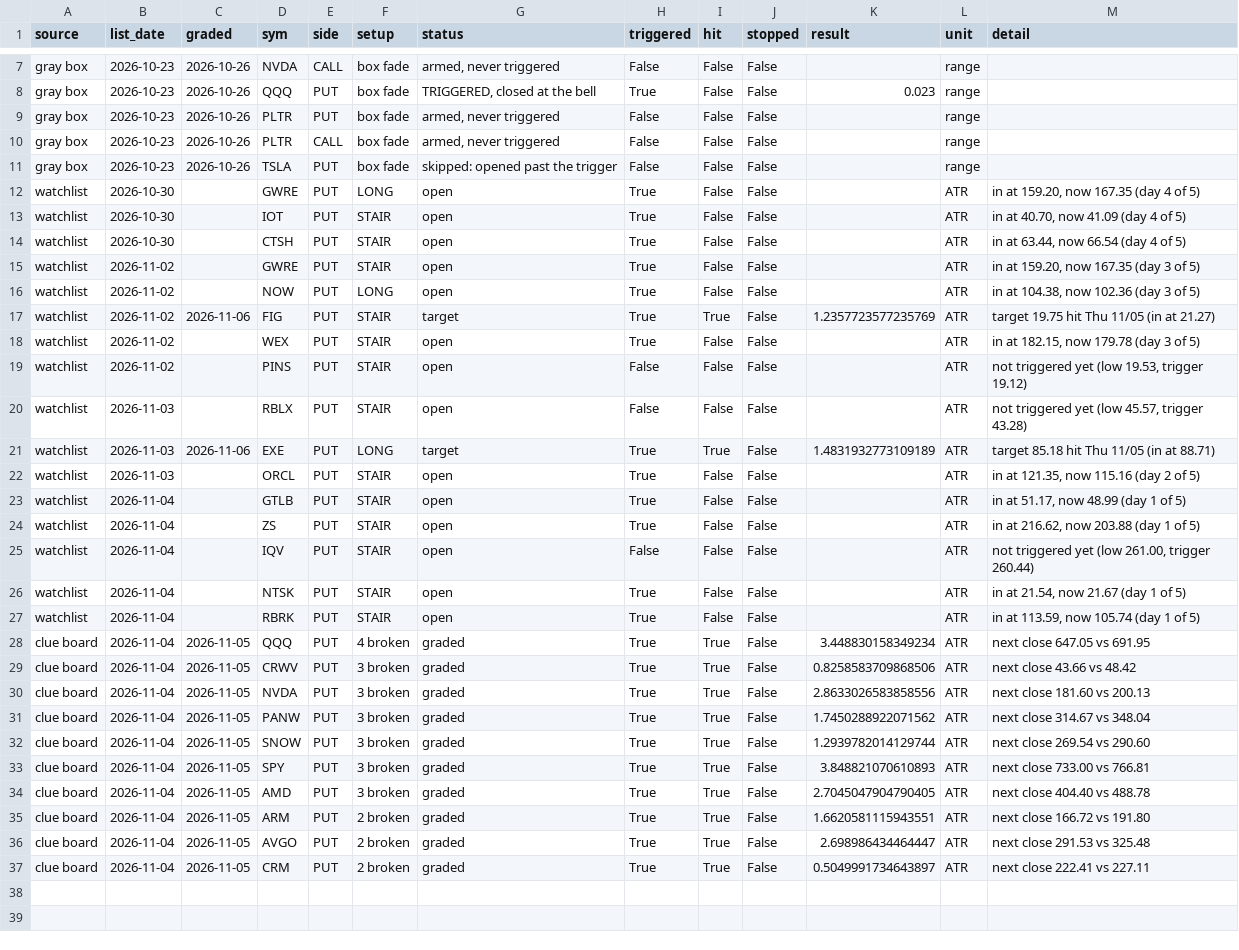
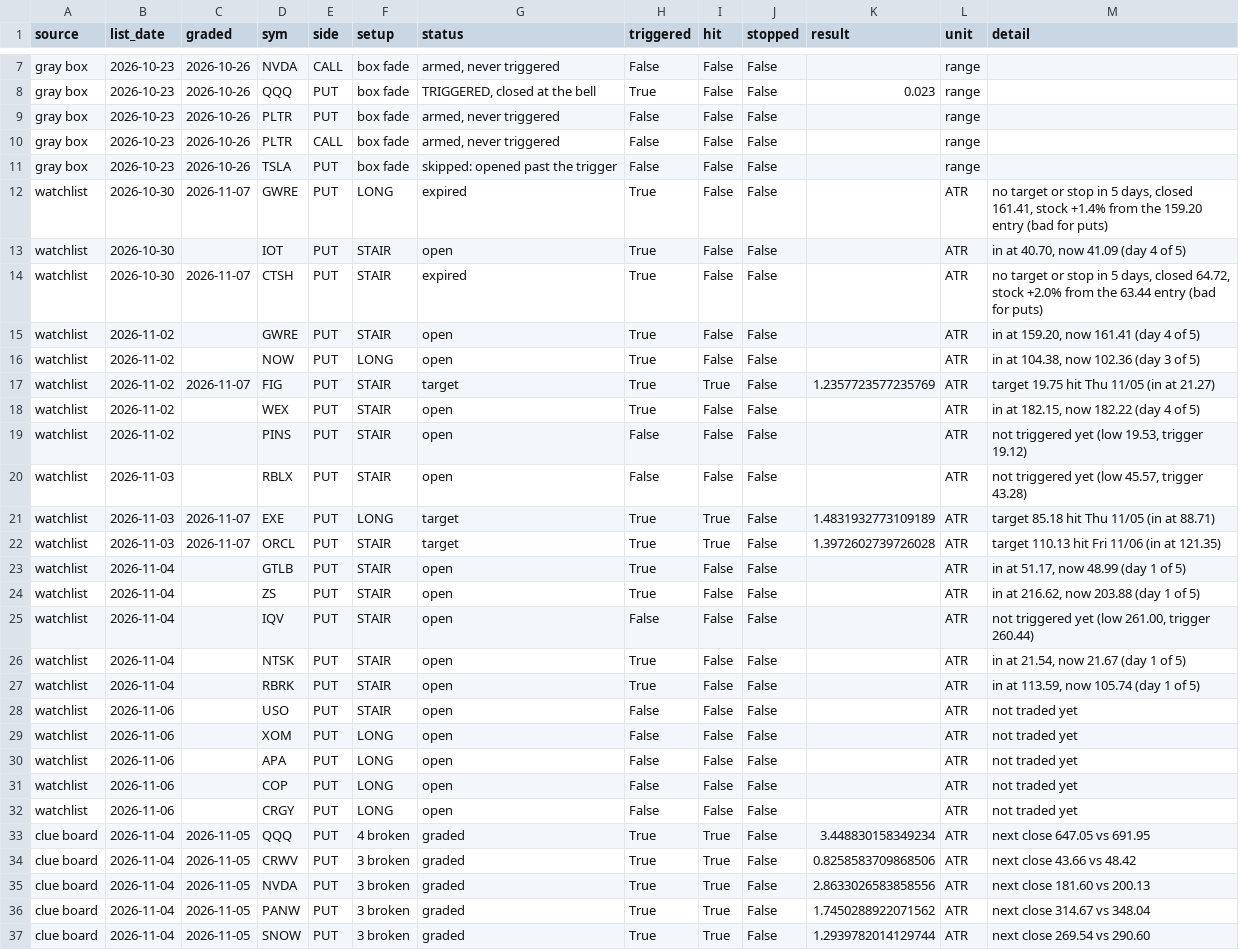
Before and after one commit to Raskull-ux/Tazmanian-Trader-Bot, a CSV file: results/track_record.csv, drawn as a sheet; only a part is shown, gaps mark what is left out; the shorter side is filled out with more unchanged rows.

Commit message:
Track record

```diff
--- a/results/track_record.csv
+++ b/results/track_record.csv
@@ -11,13 +11,13 @@ gray box,2026-10-23,2026-10-26,PLTR,CALL,box fade,"armed, never triggered",False
 gray box,2026-10-23,2026-10-26,TSLA,PUT,box fade,skipped: opened past the trigger,False,False,False,,range,
-watchlist,2026-10-30,,GWRE,PUT,LONG,open,True,False,False,,ATR,"in at 159.20, now 167.35 (day 4 of 5)"
+watchlist,2026-10-30,2026-11-07,GWRE,PUT,LONG,expired,True,False,False,,ATR,"no target or stop in 5 days, closed 161.41, stock +1.4% from the 159.20 entry (bad for puts)"
 watchlist,2026-10-30,,IOT,PUT,STAIR,open,True,False,False,,ATR,"in at 40.70, now 41.09 (day 4 of 5)"
-watchlist,2026-10-30,,CTSH,PUT,STAIR,open,True,False,False,,ATR,"in at 63.44, now 66.54 (day 4 of 5)"
-watchlist,2026-11-02,,GWRE,PUT,STAIR,open,True,False,False,,ATR,"in at 159.20, now 167.35 (day 3 of 5)"
+watchlist,2026-10-30,2026-11-07,CTSH,PUT,STAIR,expired,True,False,False,,ATR,"no target or stop in 5 days, closed 64.72, stock +2.0% from the 63.44 entry (bad for puts)"
+watchlist,2026-11-02,,GWRE,PUT,STAIR,open,True,False,False,,ATR,"in at 159.20, now 161.41 (day 4 of 5)"
 watchlist,2026-11-02,,NOW,PUT,LONG,open,True,False,False,,ATR,"in at 104.38, now 102.36 (day 3 of 5)"
-watchlist,2026-11-02,2026-11-06,FIG,PUT,STAIR,target,True,True,False,1.2357723577235769,ATR,target 19.75 hit Thu 11/05 (in at 21.27)
-watchlist,2026-11-02,,WEX,PUT,STAIR,open,True,False,False,,ATR,"in at 182.15, now 179.78 (day 3 of 5)"
+watchlist,2026-11-02,2026-11-07,FIG,PUT,STAIR,target,True,True,False,1.2357723577235769,ATR,target 19.75 hit Thu 11/05 (in at 21.27)
+watchlist,2026-11-02,,WEX,PUT,STAIR,open,True,False,False,,ATR,"in at 182.15, now 182.22 (day 4 of 5)"
 watchlist,2026-11-02,,PINS,PUT,STAIR,open,False,False,False,,ATR,"not triggered yet (low 19.53, trigger 19.12)"
 watchlist,2026-11-03,,RBLX,PUT,STAIR,open,False,False,False,,ATR,"not triggered yet (low 45.57, trigger 43.28)"
-watchlist,2026-11-03,2026-11-06,EXE,PUT,LONG,target,True,True,False,1.4831932773109189,ATR,target 85.18 hit Thu 11/05 (in at 88.71)
-watchlist,2026-11-03,,ORCL,PUT,STAIR,open,True,False,False,,ATR,"in at 121.35, now 115.16 (day 2 of 5)"
+watchlist,2026-11-03,2026-11-07,EXE,PUT,LONG,target,True,True,False,1.4831932773109189,ATR,target 85.18 hit Thu 11/05 (in at 88.71)
+watchlist,2026-11-03,2026-11-07,ORCL,PUT,STAIR,target,True,True,False,1.3972602739726028,ATR,target 110.13 hit Fri 11/06 (in at 121.35)
 watchlist,2026-11-04,,GTLB,PUT,STAIR,open,True,False,False,,ATR,"in at 51.17, now 48.99 (day 1 of 5)"
@@ -27,2 +27,7 @@ watchlist,2026-11-04,,NTSK,PUT,STAIR,open,True,False,False,,ATR,"in at 21.54, no
 watchlist,2026-11-04,,RBRK,PUT,STAIR,open,True,False,False,,ATR,"in at 113.59, now 105.74 (day 1 of 5)"
+watchlist,2026-11-06,,USO,PUT,STAIR,open,False,False,False,,ATR,not traded yet
+watchlist,2026-11-06,,XOM,PUT,LONG,open,False,False,False,,ATR,not traded yet
+watchlist,2026-11-06,,APA,PUT,LONG,open,False,False,False,,ATR,not traded yet
+watchlist,2026-11-06,,COP,PUT,LONG,open,False,False,False,,ATR,not traded yet
+watchlist,2026-11-06,,CRGY,PUT,LONG,open,False,False,False,,ATR,not traded yet
 clue board,2026-11-04,2026-11-05,QQQ,PUT,4 broken,graded,True,True,False,3.448830158349234,ATR,next close 647.05 vs 691.95
```
